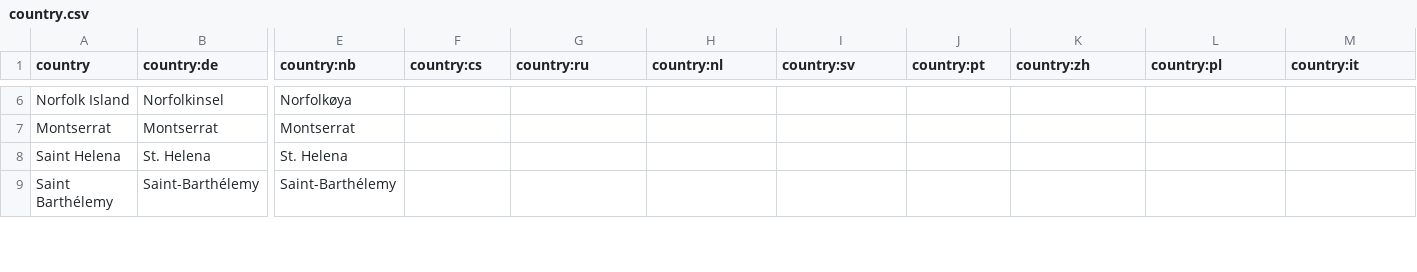
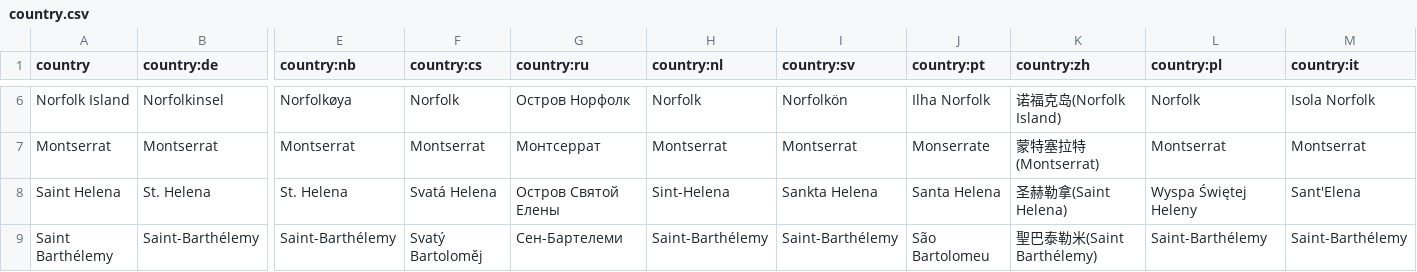
Before and after one commit to anki-geo/hardcore-geography, a CSV file: src/data/country.csv, drawn as a sheet; only a part is shown, gaps mark what is left out; the diff covers the shown part only; the diff names each change by its address in the sheet, - before the commit and + after, or states it on an @@ line.

```diff
--- a/src/data/country.csv
+++ b/src/data/country.csv
-F6 (country:cs): (empty)
+F6 (country:cs): Norfolk
-G6 (country:ru): (empty)
+G6 (country:ru): Остров Норфолк
-H6 (country:nl): (empty)
+H6 (country:nl): Norfolk
-I6 (country:sv): (empty)
+I6 (country:sv): Norfolkön
-J6 (country:pt): (empty)
+J6 (country:pt): Ilha Norfolk
-K6 (country:zh): (empty)
+K6 (country:zh): 诺福克岛(Norfolk Island)
-L6 (country:pl): (empty)
+L6 (country:pl): Norfolk
-M6 (country:it): (empty)
+M6 (country:it): Isola Norfolk
-F7 (country:cs): (empty)
+F7 (country:cs): Montserrat
-G7 (country:ru): (empty)
+G7 (country:ru): Монтсеррат
-H7 (country:nl): (empty)
+H7 (country:nl): Montserrat
-I7 (country:sv): (empty)
+I7 (country:sv): Montserrat
-J7 (country:pt): (empty)
+J7 (country:pt): Monserrate
-K7 (country:zh): (empty)
+K7 (country:zh): 蒙特塞拉特(Montserrat)
-L7 (country:pl): (empty)
+L7 (country:pl): Montserrat
-M7 (country:it): (empty)
+M7 (country:it): Montserrat
-F8 (country:cs): (empty)
+F8 (country:cs): Svatá Helena
-G8 (country:ru): (empty)
+G8 (country:ru): Остров Святой Елены
-H8 (country:nl): (empty)
+H8 (country:nl): Sint-Helena
-I8 (country:sv): (empty)
+I8 (country:sv): Sankta Helena
-J8 (country:pt): (empty)
+J8 (country:pt): Santa Helena
-K8 (country:zh): (empty)
+K8 (country:zh): 圣赫勒拿(Saint Helena)
-L8 (country:pl): (empty)
+L8 (country:pl): Wyspa Świętej Heleny
-M8 (country:it): (empty)
+M8 (country:it): Sant'Elena
-F9 (country:cs): (empty)
+F9 (country:cs): Svatý Bartoloměj
-G9 (country:ru): (empty)
+G9 (country:ru): Сен-Бартелеми
-H9 (country:nl): (empty)
+H9 (country:nl): Saint-Barthélemy
-I9 (country:sv): (empty)
+I9 (country:sv): Saint-Barthélemy
-J9 (country:pt): (empty)
+J9 (country:pt): São Bartolomeu
-K9 (country:zh): (empty)
+K9 (country:zh): 聖巴泰勒米(Saint Barthélemy)
-L9 (country:pl): (empty)
+L9 (country:pl): Saint-Barthélemy
-M9 (country:it): (empty)
+M9 (country:it): Saint-Barthélemy
```
Also changed, not shown: 104 edited cells elsewhere in this file.
